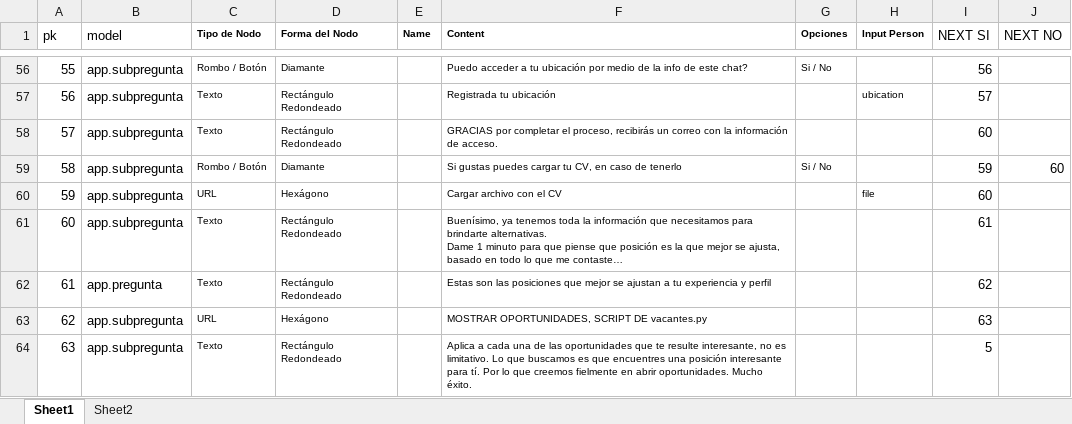
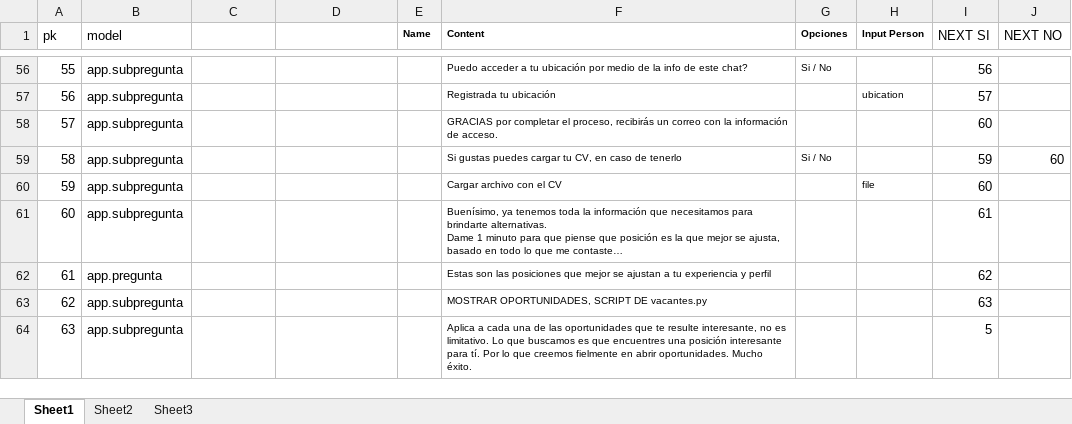
Before and after one commit to ablova/Chatbot.Amigro, an Excel workbook: flow.xlsx, sheet Sheet1, drawn as a sheet; only a part is shown, gaps mark what is left out; long unchanged cells end in …; values as stored, in another font and other column widths than the file's, no borders; the diff covers the shown part only; the diff names each change by its address in the sheet, - before the commit and + after, or states it on an @@ line.

```diff
--- a/flow.xlsx (sheet Sheet1)
+++ b/flow.xlsx (sheet Sheet1)
+sheet tab: Sheet3
-C1: Tipo de Nodo
+C1: (empty)
-D1: Forma del Nodo
+D1: (empty)
-C56: Rombo / Botón
+C56: (empty)
-D56: Diamante
+D56: (empty)
-C57:C58: Texto
+C57:C58: (empty)
-D57:D58: Rectángulo Redondeado
+D57:D58: (empty)
-C59: Rombo / Botón
+C59: (empty)
-D59: Diamante
+D59: (empty)
-C60: URL
+C60: (empty)
-D60: Hexágono
+D60: (empty)
-C61:C62: Texto
+C61:C62: (empty)
-D61:D62: Rectángulo Redondeado
+D61:D62: (empty)
-C63: URL
+C63: (empty)
-D63: Hexágono
+D63: (empty)
-C64: Texto
+C64: (empty)
-D64: Rectángulo Redondeado
+D64: (empty)
```
Also changed, not shown: 108 edited cells elsewhere in this sheet, sheet Sheet2, 15 other files.
